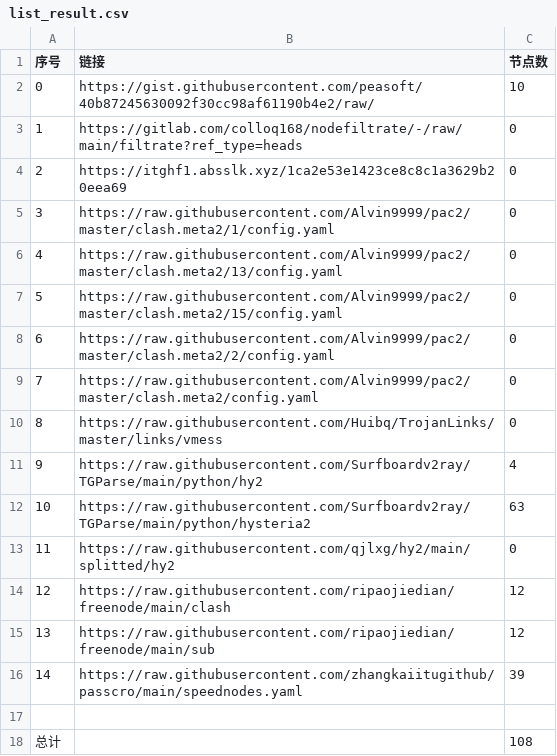
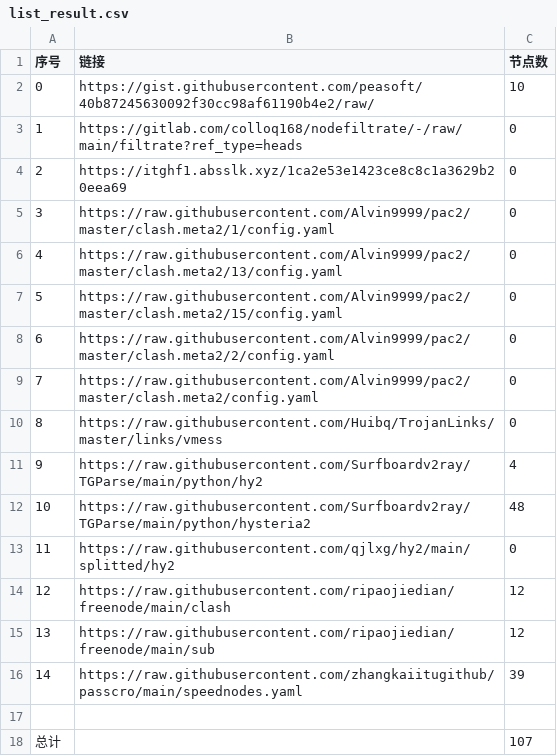
Before and after one commit to qiubei000/NoMoreWalls, a CSV file: list_result.csv, drawn as a sheet.

```diff
--- a/list_result.csv
+++ b/list_result.csv
@@ -11,3 +11,3 @@
 9,https://raw.githubusercontent.com/Surfboardv2ray/TGParse/main/python/hy2,4
-10,https://raw.githubusercontent.com/Surfboardv2ray/TGParse/main/python/hysteria2,63
+10,https://raw.githubusercontent.com/Surfboardv2ray/TGParse/main/python/hysteria2,48
 11,https://raw.githubusercontent.com/qjlxg/hy2/main/splitted/hy2,0
@@ -17,2 +17,2 @@
 
-总计,,108
+总计,,107
```
Also changed, not shown: 8 other files.
